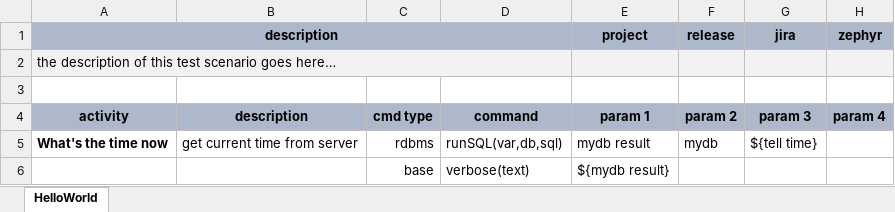
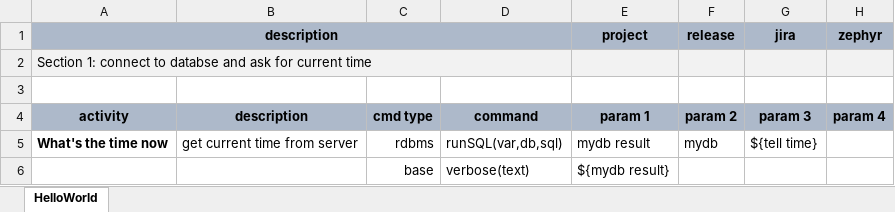
Before and after one commit to nexiality/tutorials, an Excel workbook: artifact/script/rdbms-01.xlsx, sheet HelloWorld, drawn as a sheet; only a part is shown; values as stored, in another font and other column widths than the file's, no borders; conditional formats not drawn; the diff names each change by its address in the sheet, - before the commit and + after, or states it on an @@ line.

```diff
--- a/artifact/script/rdbms-01.xlsx (sheet HelloWorld)
+++ b/artifact/script/rdbms-01.xlsx (sheet HelloWorld)
-A2 (description): the description of this test scenario goes here…
+A2 (description): Section 1: connect to databse and ask for current time
```
Also changed, not shown: artifact/data/rdbms-01.data.xlsx, artifact/data/rdbms-02.data.xlsx, 16 other files.
